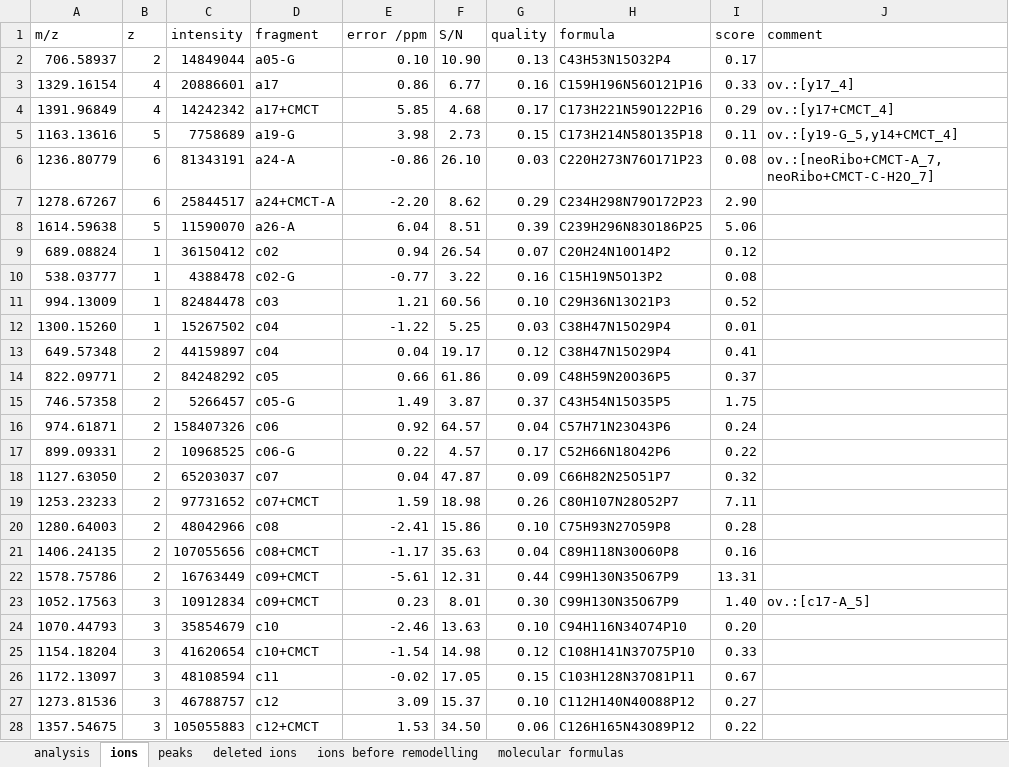
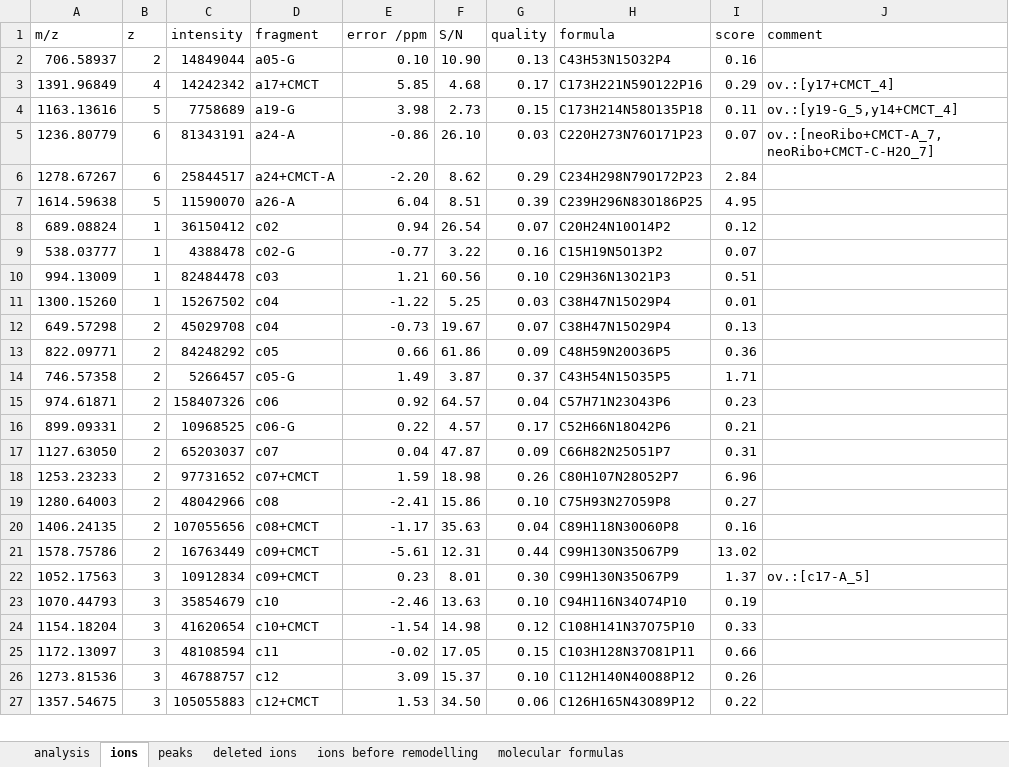
Before and after one commit to michael-palasser/FAST-MS, an Excel workbook: Spectral_data/top-down/0112_1p5NEO_2_7g_out.xlsx, sheet ions, drawn as a sheet; only a part is shown; values as stored, in another font and other column widths than the file's, no borders; conditional formats not drawn; removed rows and columns are numbered as before the commit, all else as after; the diff covers the shown part only; the diff names each change by its address in the sheet, - before the commit and + after, or states it on an @@ line.

```diff
--- a/Spectral_data/top-down/0112_1p5NEO_2_7g_out.xlsx (sheet ions)
+++ b/Spectral_data/top-down/0112_1p5NEO_2_7g_out.xlsx (sheet ions)
-I2 (score): 0.17
+I2 (score): 0.16
-row 3: 1329.16154 | 4 | 20886601 | a17 | 0.86 | 6.77 | 0.16 | C159H196N56O121P16 | 0.33 | ov.:[y17_4]
-I5 (score): 0.08
+I5 (score): 0.07
-I6 (score): 2.90
+I6 (score): 2.84
-I7 (score): 5.06
+I7 (score): 4.95
-I9 (score): 0.08
+I9 (score): 0.07
-I10 (score): 0.52
+I10 (score): 0.51
-row 13: 649.57348 | 2 | 44159897 | c04 | 0.04 | 19.17 | 0.12 | C38H47N15O29P4 | 0.41
+row 12: 649.57298 | 2 | 45029708 | c04 | -0.73 | 19.67 | 0.07 | C38H47N15O29P4 | 0.13
-I13 (score): 0.37
+I13 (score): 0.36
-I14 (score): 1.75
+I14 (score): 1.71
-I15 (score): 0.24
+I15 (score): 0.23
-I16 (score): 0.22
+I16 (score): 0.21
-I17 (score): 0.32
+I17 (score): 0.31
-I18 (score): 7.11
+I18 (score): 6.96
-I19 (score): 0.28
+I19 (score): 0.27
-I21 (score): 13.31
+I21 (score): 13.02
-I22 (score): 1.40
+I22 (score): 1.37
-I23 (score): 0.20
+I23 (score): 0.19
-I25 (score): 0.67
+I25 (score): 0.66
-I26 (score): 0.27
+I26 (score): 0.26
```
Also changed, not shown: 1 added row, 1 removed row and 112 edited cells elsewhere in this sheet, sheet deleted ions, sheet ions before remodelling, sheet peaks, sheet analysis, charts or pictures, Spectral_data/top-down/0112_1p5NEO_2_7sb_out.xlsx, Spectral_data/top-down/0112_3RIO_7g_out.xlsx, 38 other files.
